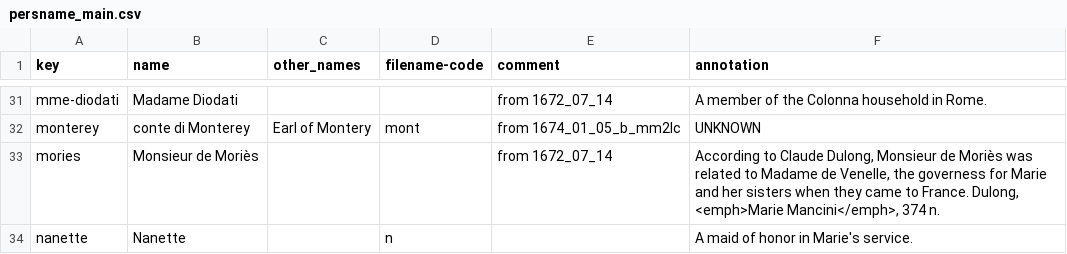
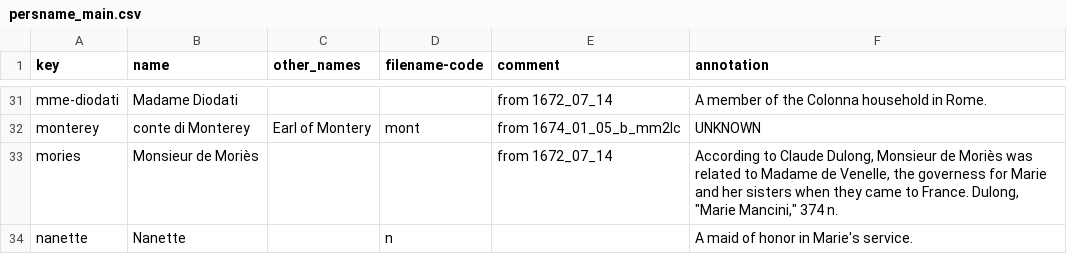
Before and after one commit to thecdil/mancini_source, a CSV file: _data/persname_main.csv, drawn as a sheet; only a part is shown, gaps mark what is left out; the diff covers the shown part only.

Commit message:
data updates

```diff
--- a/_data/persname_main.csv
+++ b/_data/persname_main.csv
@@ -34,3 +32,3 @@ mme-diodati,Madame Diodati,,,from 1672_07_14,A member of the Colonna household i
 monterey,conte di Monterey,Earl of Montery,mont,from 1674_01_05_b_mm2lc,UNKNOWN
-mories,Monsieur de Moriès,,,from 1672_07_14,"According to Claude Dulong, Monsieur de Moriès was related to Madame de Venelle, the governess for Marie and her sisters when they came to France. Dulong, <emph>Marie Mancini</emph>, 374 n."
+mories,Monsieur de Moriès,,,from 1672_07_14,"According to Claude Dulong, Monsieur de Moriès was related to Madame de Venelle, the governess for Marie and her sisters when they came to France. Dulong, ""Marie Mancini,"" 374 n."
 nanette,Nanette,,n,,A maid of honor in Marie's service.
```
Also changed, not shown: 4 edited cells elsewhere in this file, 1 other file.
